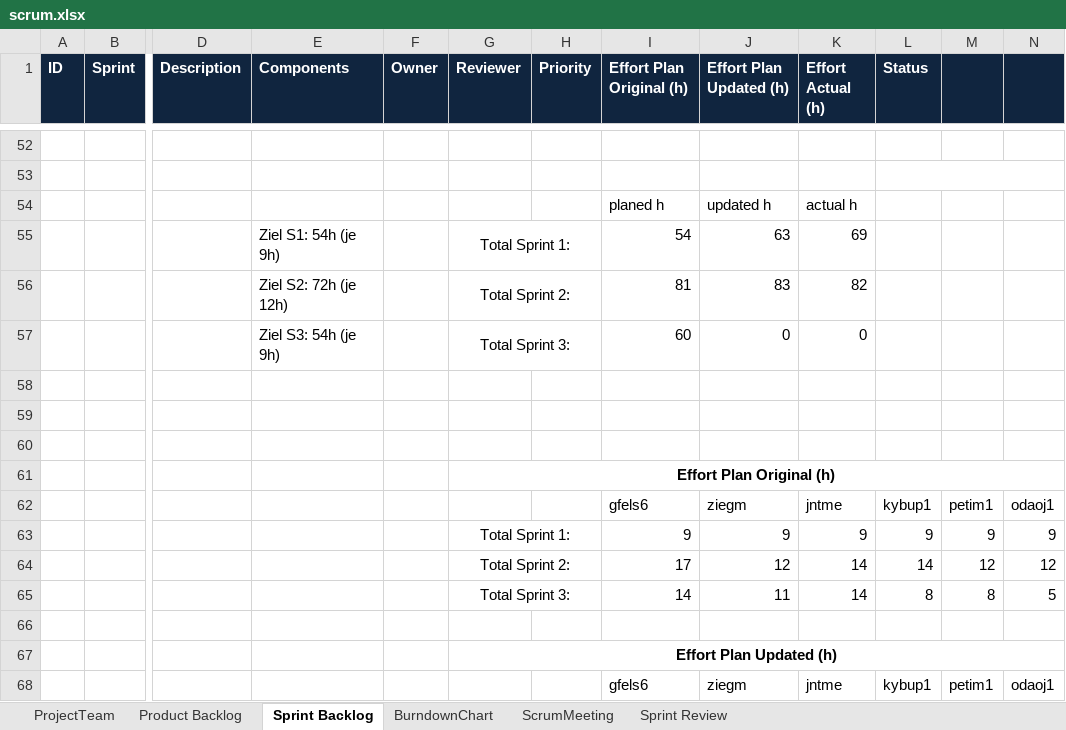
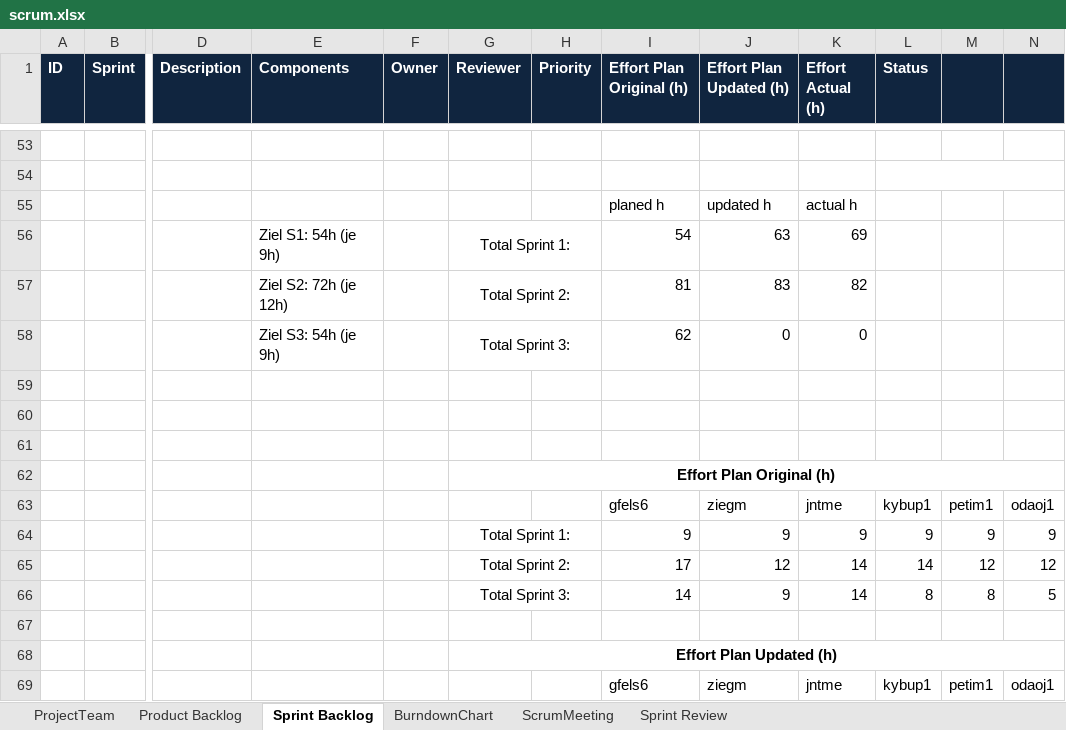
Before and after one commit to jntme/ch.bfh.btx8081.w2017.blue, an Excel workbook: doc/04-ScrumSetup/scrum.xlsx, sheet Sprint Backlog, drawn as a sheet; only a part is shown, gaps mark what is left out; values as stored, in another font and other column widths than the file's, no borders; addresses are those after the commit; the diff covers the shown part only; the diff names each change by its address in the sheet, - before the commit and + after, or states it on an @@ line.

Commit message:
update format of sprint sheet (y)

```diff
--- a/doc/04-ScrumSetup/scrum.xlsx (sheet Sprint Backlog)
+++ b/doc/04-ScrumSetup/scrum.xlsx (sheet Sprint Backlog)
-I58 (Effort Plan Original (h)): 60
+I58 (Effort Plan Original (h)): 62
-J66 (Effort Plan Updated (h)): 11
+J66 (Effort Plan Updated (h)): 9
```
Also changed, not shown: 3 added rows, 2 removed rows, 32 hidden or unhidden rows and 33 edited cells elsewhere in this sheet, formulas that keep their value.
